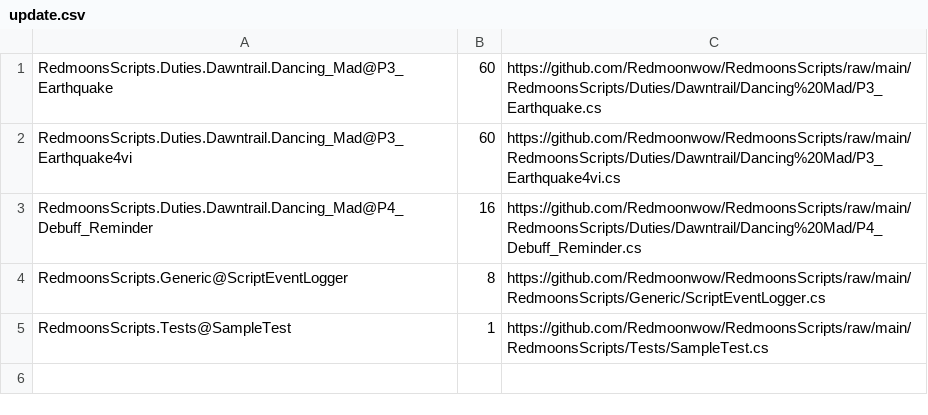
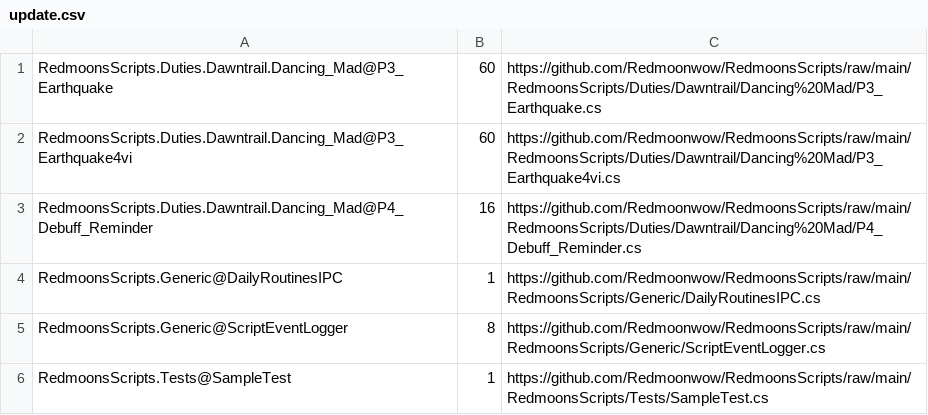
Before and after one commit to Redmoonwow/RedmoonsScripts, a CSV file: RedmoonsScripts/update.csv, drawn as a sheet; the diff names each change by its address in the sheet, - before the commit and + after, or states it on an @@ line.

```diff
--- a/RedmoonsScripts/update.csv
+++ b/RedmoonsScripts/update.csv
+row 4: RedmoonsScripts.Generic@DailyRoutinesIPC | 1 | https://github.com/Redmoonwow/RedmoonsScripts/raw/main/RedmoonsScripts/Generic/DailyRoutinesIPC.cs
```
